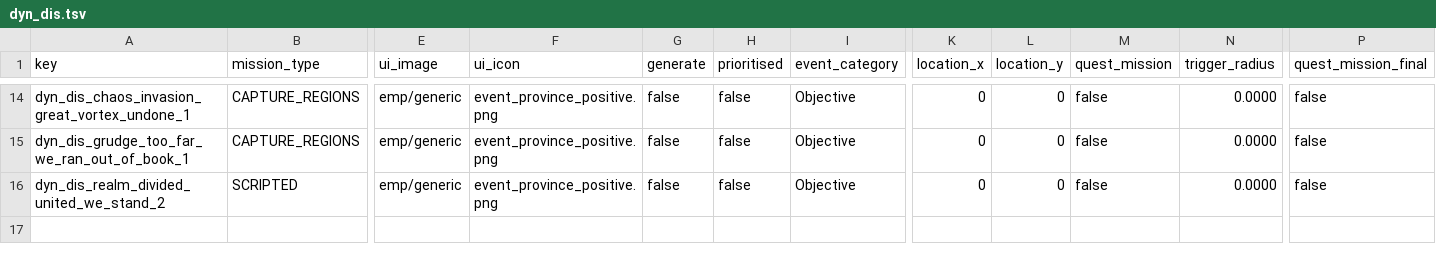
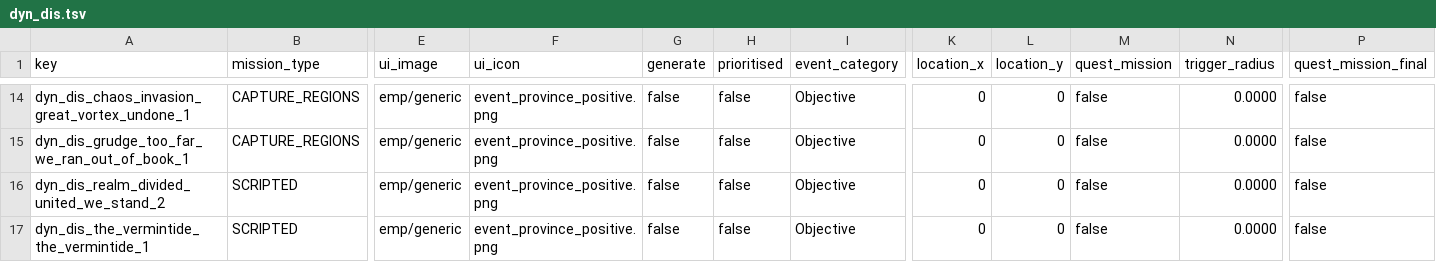
Before and after one commit to Frodo45127/tww3_dynamic_disasters, a TSV file: db/missions_tables/dyn_dis.tsv, drawn as a sheet; only a part is shown, gaps mark what is left out; rows hold the shown columns only; the diff names each change by its address in the sheet, - before the commit and + after, or states it on an @@ line.

```diff
--- a/db/missions_tables/dyn_dis.tsv
+++ b/db/missions_tables/dyn_dis.tsv
+row 17: dyn_dis_the_vermintide_the_vermintide_1 | SCRIPTED | emp/generic | event_province_positive.png | false | false | Objective | 0 | 0 | false | 0.0000 | false
```
Also changed, not shown: db/effect_bundles_tables/dyn_dis.tsv, db/effect_bundles_to_effects_junctions_tables/dyn_dis.tsv, 5 other files.
